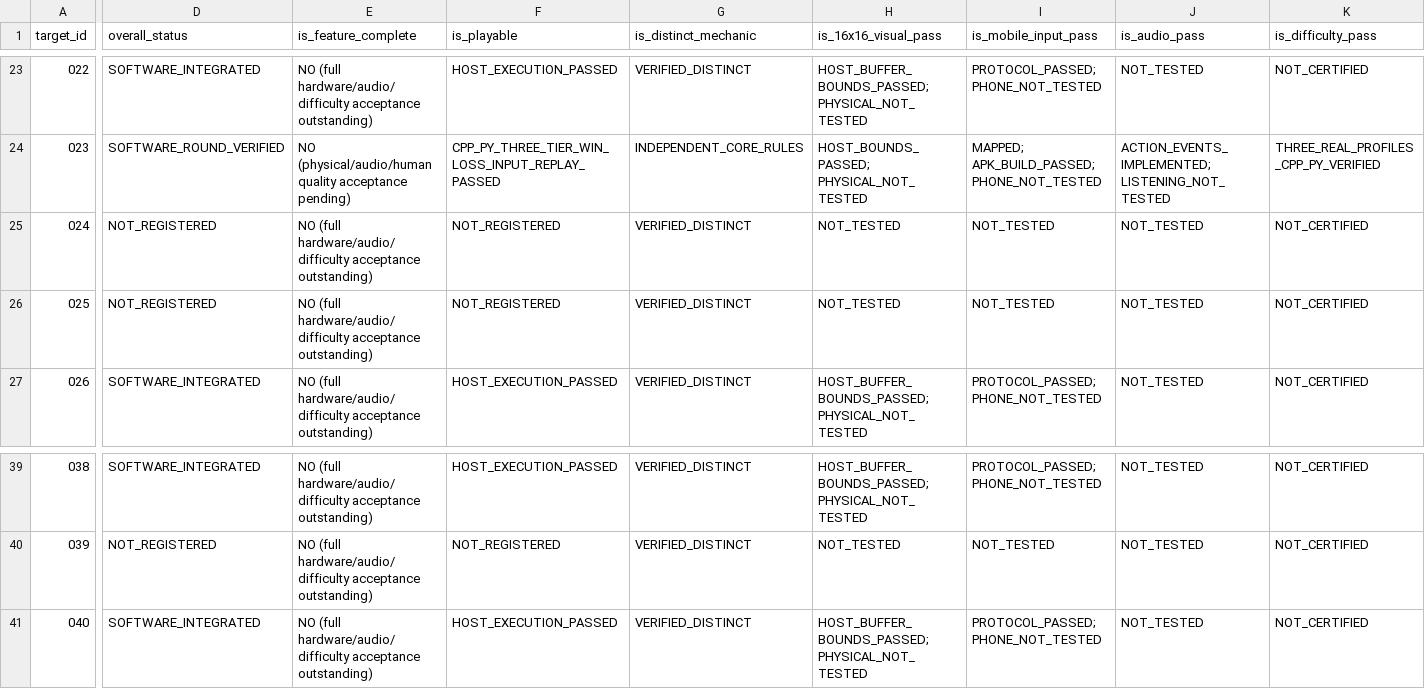
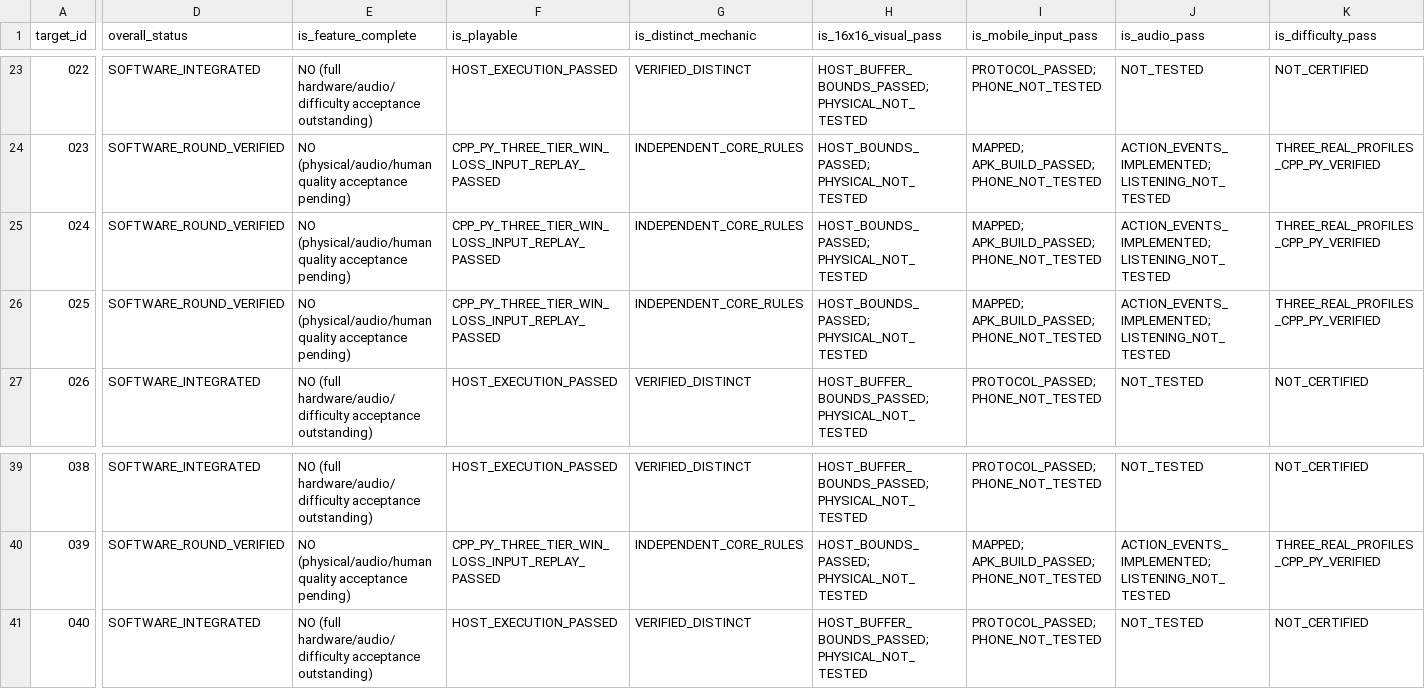
Before and after one commit to DongFengPo1412/Intelligent-Lighting-Control-System-Pro, a CSV file: game_acceptance.csv, drawn as a sheet; only a part is shown, gaps mark what is left out; the diff covers the shown part only; the diff names each change by its address in the sheet, - before the commit and + after, or states it on an @@ line.

```diff
--- a/game_acceptance.csv
+++ b/game_acceptance.csv
-D25:D26 (overall_status): NOT_REGISTERED
+D25:D26 (overall_status): SOFTWARE_ROUND_VERIFIED
-E25:E26 (is_feature_complete): NO (full hardware/audio/difficulty acceptance outstanding)
+E25:E26 (is_feature_complete): NO (physical/audio/human quality acceptance pending)
-F25:F26 (is_playable): NOT_REGISTERED
+F25:F26 (is_playable): CPP_PY_THREE_TIER_WIN_LOSS_INPUT_REPLAY_PASSED
-G25:G26 (is_distinct_mechanic): VERIFIED_DISTINCT
+G25:G26 (is_distinct_mechanic): INDEPENDENT_CORE_RULES
-H25:H26 (is_16x16_visual_pass): NOT_TESTED
+H25:H26 (is_16x16_visual_pass): HOST_BOUNDS_PASSED; PHYSICAL_NOT_TESTED
-I25:I26 (is_mobile_input_pass): NOT_TESTED
+I25:I26 (is_mobile_input_pass): MAPPED; APK_BUILD_PASSED; PHONE_NOT_TESTED
-J25:J26 (is_audio_pass): NOT_TESTED
+J25:J26 (is_audio_pass): ACTION_EVENTS_IMPLEMENTED; LISTENING_NOT_TESTED
-K25:K26 (is_difficulty_pass): NOT_CERTIFIED
+K25:K26 (is_difficulty_pass): THREE_REAL_PROFILES_CPP_PY_VERIFIED
-D40 (overall_status): NOT_REGISTERED
+D40 (overall_status): SOFTWARE_ROUND_VERIFIED
-E40 (is_feature_complete): NO (full hardware/audio/difficulty acceptance outstanding)
+E40 (is_feature_complete): NO (physical/audio/human quality acceptance pending)
-F40 (is_playable): NOT_REGISTERED
+F40 (is_playable): CPP_PY_THREE_TIER_WIN_LOSS_INPUT_REPLAY_PASSED
-G40 (is_distinct_mechanic): VERIFIED_DISTINCT
+G40 (is_distinct_mechanic): INDEPENDENT_CORE_RULES
-H40 (is_16x16_visual_pass): NOT_TESTED
+H40 (is_16x16_visual_pass): HOST_BOUNDS_PASSED; PHYSICAL_NOT_TESTED
-I40 (is_mobile_input_pass): NOT_TESTED
+I40 (is_mobile_input_pass): MAPPED; APK_BUILD_PASSED; PHONE_NOT_TESTED
-J40 (is_audio_pass): NOT_TESTED
+J40 (is_audio_pass): ACTION_EVENTS_IMPLEMENTED; LISTENING_NOT_TESTED
-K40 (is_difficulty_pass): NOT_CERTIFIED
+K40 (is_difficulty_pass): THREE_REAL_PROFILES_CPP_PY_VERIFIED
```
Also changed, not shown: 42 edited cells elsewhere in this file, 39 other files.
